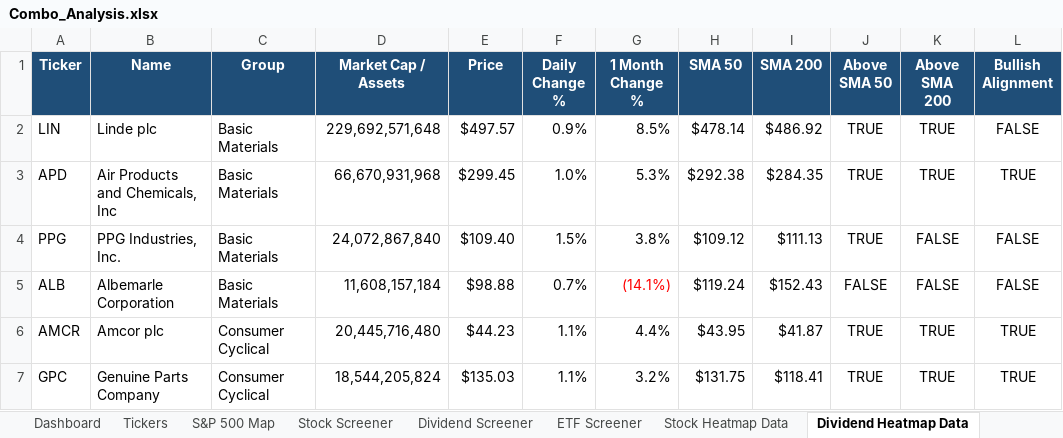
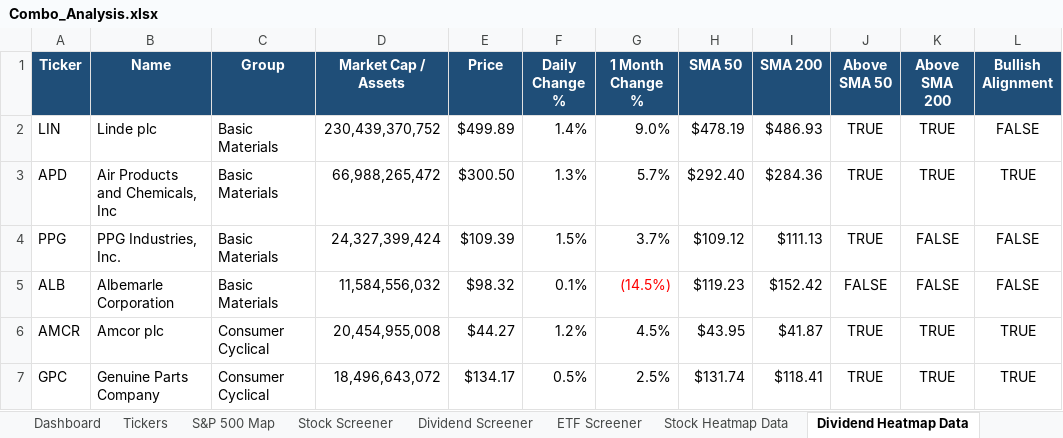
Before and after one commit to geomarks-developer/Home_Brew, an Excel workbook: Ultra_Screener/Combo_Analysis.xlsx, sheet Dividend Heatmap Data, drawn as a sheet; only a part is shown; values as stored, in another font and other column widths than the file's, no borders; conditional formats not drawn; the diff covers the shown part only; the diff names each change by its address in the sheet, - before the commit and + after, or states it on an @@ line.

```diff
--- a/Ultra_Screener/Combo_Analysis.xlsx (sheet Dividend Heatmap Data)
+++ b/Ultra_Screener/Combo_Analysis.xlsx (sheet Dividend Heatmap Data)
-D2 (Market Cap / Assets): 229,692,571,648
+D2 (Market Cap / Assets): 230,439,370,752
-E2 (Price): $497.57
+E2 (Price): $499.89
-F2 (Daily Change %): 0.9%
+F2 (Daily Change %): 1.4%
-G2 (1 Month Change %): 8.5%
+G2 (1 Month Change %): 9.0%
-H2 (SMA 50): $478.14
+H2 (SMA 50): $478.19
-I2 (SMA 200): $486.92
+I2 (SMA 200): $486.93
-D3 (Market Cap / Assets): 66,670,931,968
+D3 (Market Cap / Assets): 66,988,265,472
-E3 (Price): $299.45
+E3 (Price): $300.50
-F3 (Daily Change %): 1.0%
+F3 (Daily Change %): 1.3%
-G3 (1 Month Change %): 5.3%
+G3 (1 Month Change %): 5.7%
-H3 (SMA 50): $292.38
+H3 (SMA 50): $292.40
-I3 (SMA 200): $284.35
+I3 (SMA 200): $284.36
-D4 (Market Cap / Assets): 24,072,867,840
+D4 (Market Cap / Assets): 24,327,399,424
-E4 (Price): $109.40
+E4 (Price): $109.39
-G4 (1 Month Change %): 3.8%
+G4 (1 Month Change %): 3.7%
-D5 (Market Cap / Assets): 11,608,157,184
+D5 (Market Cap / Assets): 11,584,556,032
-E5 (Price): $98.88
+E5 (Price): $98.32
-F5 (Daily Change %): 0.7%
+F5 (Daily Change %): 0.1%
-G5 (1 Month Change %): (14.1%)
+G5 (1 Month Change %): (14.5%)
-H5 (SMA 50): $119.24
+H5 (SMA 50): $119.23
-I5 (SMA 200): $152.43
+I5 (SMA 200): $152.42
-D6 (Market Cap / Assets): 20,445,716,480
+D6 (Market Cap / Assets): 20,454,955,008
-E6 (Price): $44.23
+E6 (Price): $44.27
-F6 (Daily Change %): 1.1%
+F6 (Daily Change %): 1.2%
-G6 (1 Month Change %): 4.4%
+G6 (1 Month Change %): 4.5%
-D7 (Market Cap / Assets): 18,544,205,824
+D7 (Market Cap / Assets): 18,496,643,072
-E7 (Price): $135.03
+E7 (Price): $134.17
-F7 (Daily Change %): 1.1%
+F7 (Daily Change %): 0.5%
-G7 (1 Month Change %): 3.2%
+G7 (1 Month Change %): 2.5%
-H7 (SMA 50): $131.75
+H7 (SMA 50): $131.74
```
Also changed, not shown: 5 added rows, 5 removed rows, 217 edited cells and cell formats elsewhere in this sheet, sheet Stock Screener, sheet Stock Heatmap Data, sheet Dividend Screener, sheet ETF Screener, sheet ETF Heatmap Data, sheet Sector Heatmap Data, 1 more sheet, charts or pictures, 7 other files.
